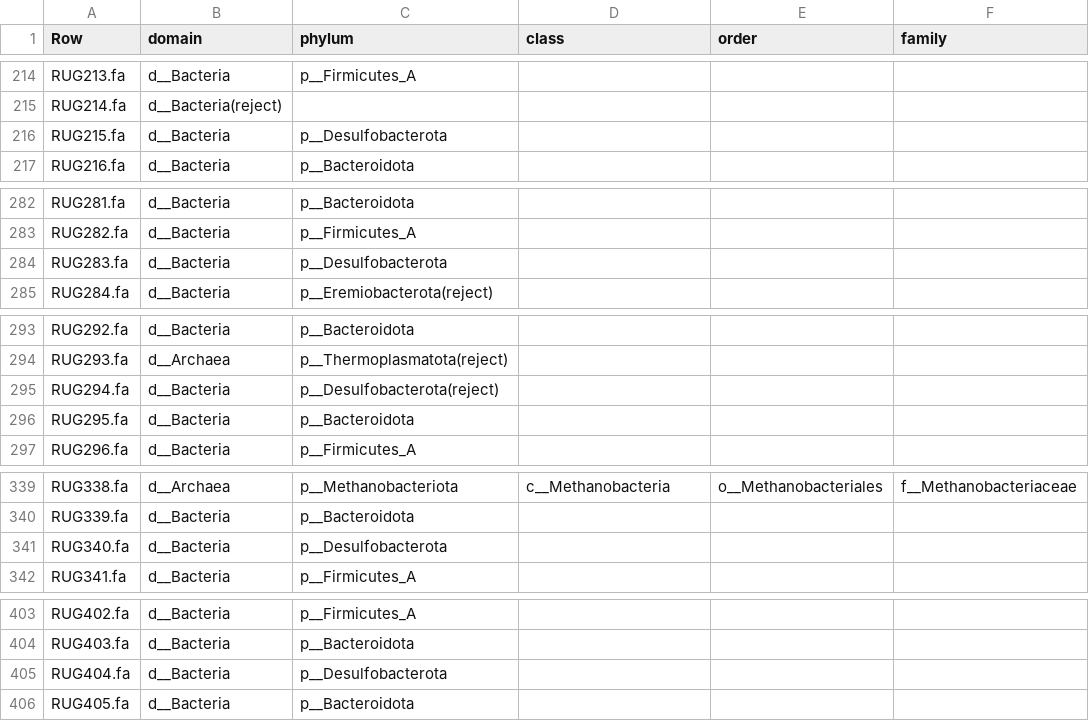
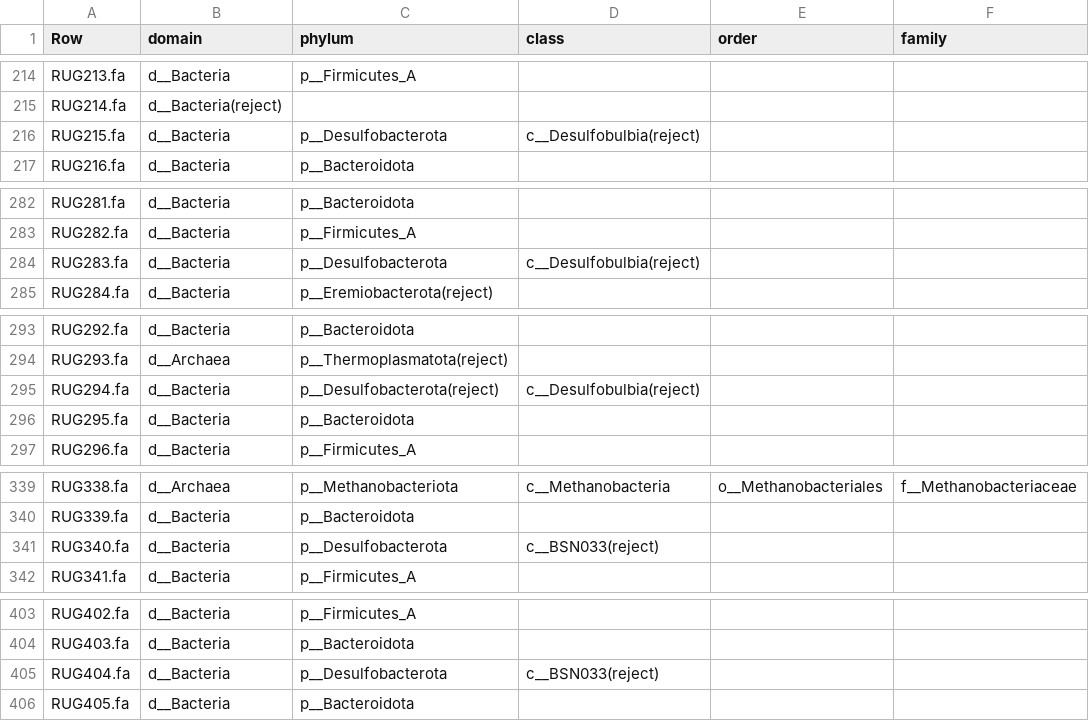
Before and after one commit to wxli0/MT-MAG, a CSV file: outputs-r202/MLDSP-prediction-full-path.csv, drawn as a sheet; only a part is shown, gaps mark what is left out; the diff covers the shown part only; the diff names each change by its address in the sheet, - before the commit and + after, or states it on an @@ line.

```diff
--- a/outputs-r202/MLDSP-prediction-full-path.csv
+++ b/outputs-r202/MLDSP-prediction-full-path.csv
-D216 (class): (empty)
+D216 (class): c__Desulfobulbia(reject)
-D284 (class): (empty)
+D284 (class): c__Desulfobulbia(reject)
-D295 (class): (empty)
+D295 (class): c__Desulfobulbia(reject)
-D341 (class): (empty)
+D341 (class): c__BSN033(reject)
-D405 (class): (empty)
+D405 (class): c__BSN033(reject)
```
Also changed, not shown: 26 edited cells elsewhere in this file, 2 other files.
